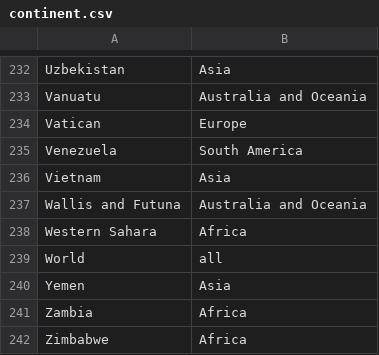
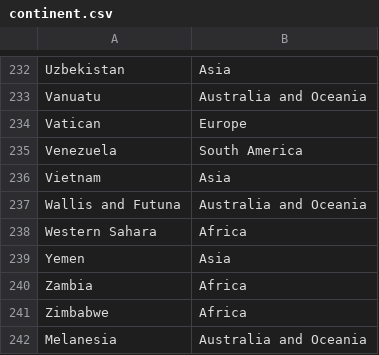
Before and after one commit to nowaelwi/Zaopatrzenie-w-zywnosc, a CSV file: continent.csv, drawn as a sheet; only a part is shown, gaps mark what is left out; the shorter side is filled out with more unchanged rows.

Commit message:
Update continent.csv

```diff
--- a/continent.csv
+++ b/continent.csv
@@ -238,3 +238,2 @@ Wallis and Futuna,Australia and Oceania
 Western Sahara,Africa
-World,all
 Yemen,Asia
```
